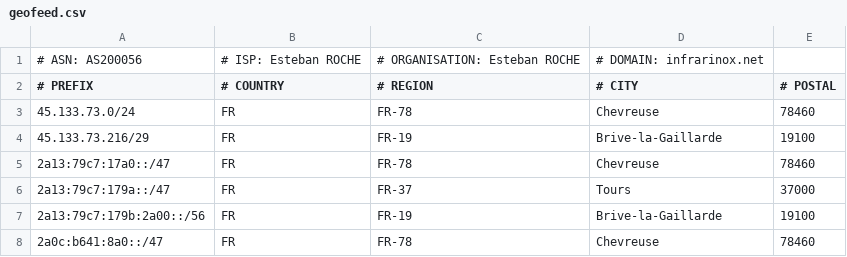
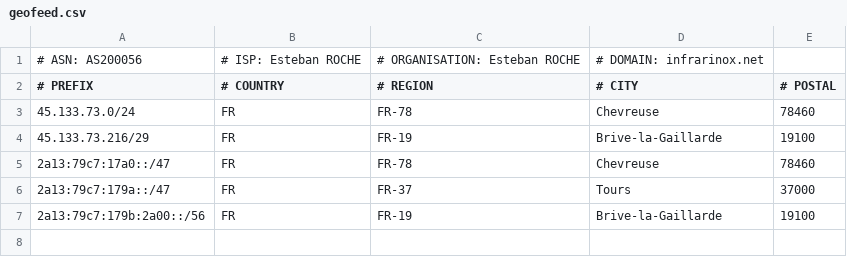
Before and after one commit to as200056/ips, a CSV file: geofeed.csv, drawn as a sheet.

Commit message:
Update geofeed.csv

```diff
--- a/geofeed.csv
+++ b/geofeed.csv
@@ -7,2 +7 @@
 2a13:79c7:179b:2a00::/56,FR,FR-19,Brive-la-Gaillarde,19100
-2a0c:b641:8a0::/47,FR,FR-78,Chevreuse,78460
```
